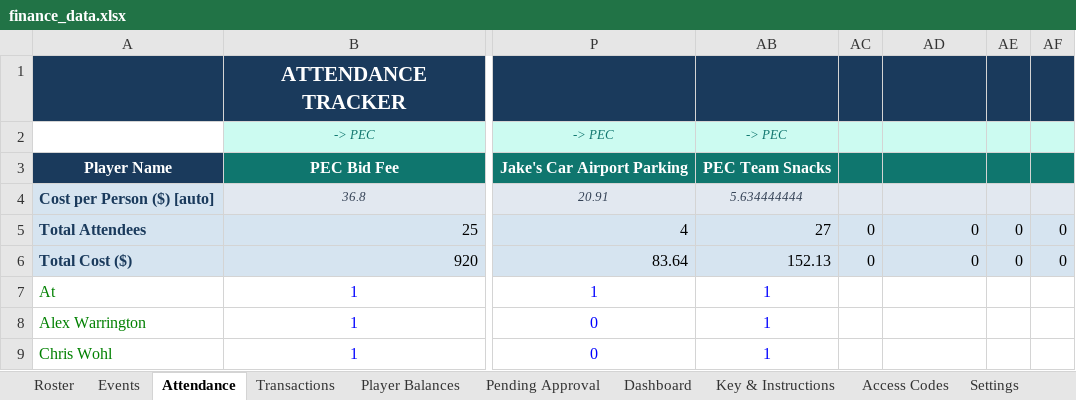
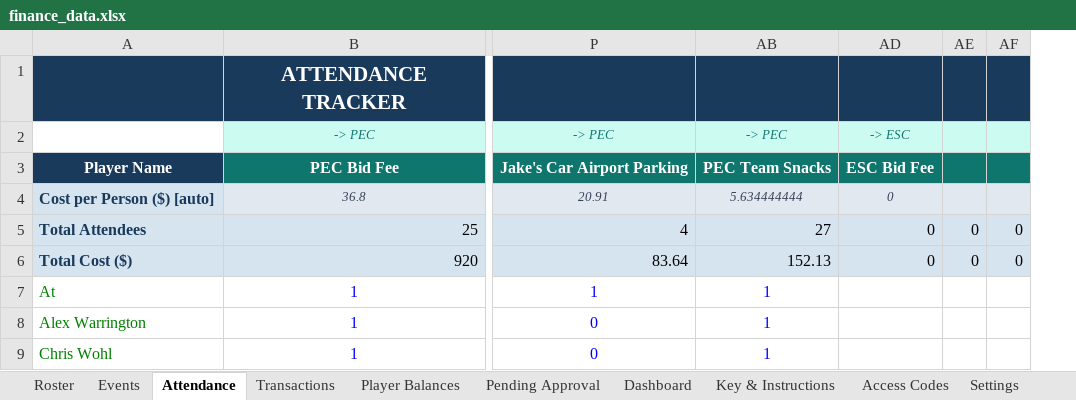
Before and after one commit to jakepmurray/port-finances-26, an Excel workbook: finance_data.xlsx, sheet Attendance, drawn as a sheet; only a part is shown, gaps mark what is left out; values as stored, in another font and other column widths than the file's, no borders; charts and pictures not drawn; the diff names each change by its address in the sheet, - before the commit and + after, or states it on an @@ line.

```diff
--- a/finance_data.xlsx (sheet Attendance)
+++ b/finance_data.xlsx (sheet Attendance)
@@ column AC hidden, rows 5-6: 0 | 0 @@
-AD2: (empty)
+AD2: -> ESC
-AD3: (empty)
+AD3: ESC Bid Fee
-AD4: (empty)
+AD4: 0
```
Also changed, not shown: sheet Transactions, sheet Player Balances, sheet Dashboard, sheet Events.
